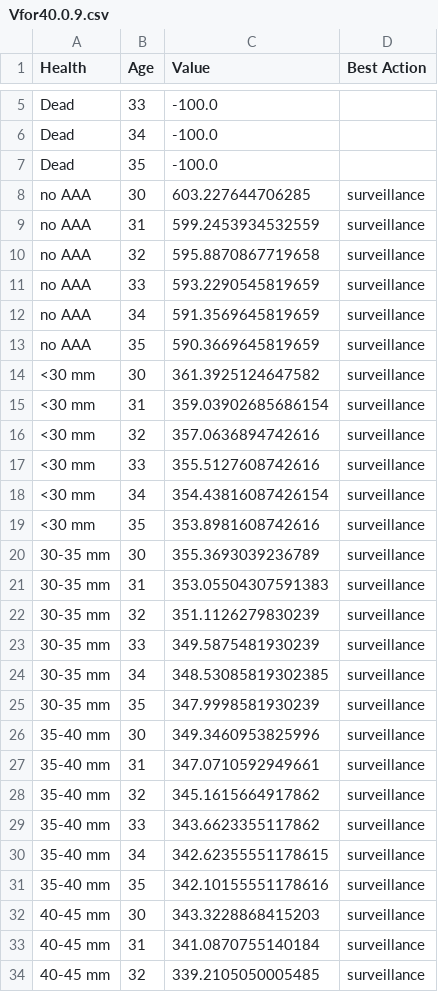
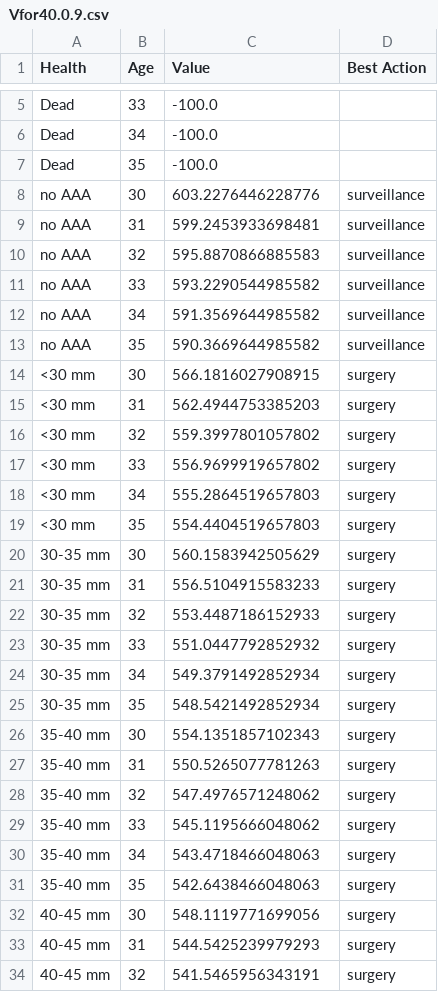
Before and after one commit to seanvsmith1901/CS470Projects, a CSV file: MDP/Vfor40.0.9.csv, drawn as a sheet; only a part is shown, gaps mark what is left out; the diff covers the shown part only.

```diff
--- a/MDP/Vfor40.0.9.csv
+++ b/MDP/Vfor40.0.9.csv
@@ -7,28 +7,28 @@ Dead,34,-100.0,
 Dead,35,-100.0,
-no AAA,30,603.227644706285,surveillance
-no AAA,31,599.2453934532559,surveillance
-no AAA,32,595.8870867719658,surveillance
-no AAA,33,593.2290545819659,surveillance
-no AAA,34,591.3569645819659,surveillance
-no AAA,35,590.3669645819659,surveillance
-<30 mm,30,361.3925124647582,surveillance
-<30 mm,31,359.03902685686154,surveillance
-<30 mm,32,357.0636894742616,surveillance
-<30 mm,33,355.5127608742616,surveillance
-<30 mm,34,354.43816087426154,surveillance
-<30 mm,35,353.8981608742616,surveillance
-30-35 mm,30,355.3693039236789,surveillance
-30-35 mm,31,353.05504307591383,surveillance
-30-35 mm,32,351.1126279830239,surveillance
-30-35 mm,33,349.5875481930239,surveillance
-30-35 mm,34,348.53085819302385,surveillance
-30-35 mm,35,347.9998581930239,surveillance
-35-40 mm,30,349.3460953825996,surveillance
-35-40 mm,31,347.0710592949661,surveillance
-35-40 mm,32,345.1615664917862,surveillance
-35-40 mm,33,343.6623355117862,surveillance
-35-40 mm,34,342.62355551178615,surveillance
-35-40 mm,35,342.10155551178616,surveillance
-40-45 mm,30,343.3228868415203,surveillance
-40-45 mm,31,341.0870755140184,surveillance
-40-45 mm,32,339.2105050005485,surveillance
+no AAA,30,603.2276446228776,surveillance
+no AAA,31,599.2453933698481,surveillance
+no AAA,32,595.8870866885583,surveillance
+no AAA,33,593.2290544985582,surveillance
+no AAA,34,591.3569644985582,surveillance
+no AAA,35,590.3669644985582,surveillance
+<30 mm,30,566.1816027908915,surgery
+<30 mm,31,562.4944753385203,surgery
+<30 mm,32,559.3997801057802,surgery
+<30 mm,33,556.9699919657802,surgery
+<30 mm,34,555.2864519657803,surgery
+<30 mm,35,554.4404519657803,surgery
+30-35 mm,30,560.1583942505629,surgery
+30-35 mm,31,556.5104915583233,surgery
+30-35 mm,32,553.4487186152933,surgery
+30-35 mm,33,551.0447792852932,surgery
+30-35 mm,34,549.3791492852934,surgery
+30-35 mm,35,548.5421492852934,surgery
+35-40 mm,30,554.1351857102343,surgery
+35-40 mm,31,550.5265077781263,surgery
+35-40 mm,32,547.4976571248062,surgery
+35-40 mm,33,545.1195666048062,surgery
+35-40 mm,34,543.4718466048063,surgery
+35-40 mm,35,542.6438466048063,surgery
+40-45 mm,30,548.1119771699056,surgery
+40-45 mm,31,544.5425239979293,surgery
+40-45 mm,32,541.5465956343191,surgery
```
Also changed, not shown: 102 edited cells elsewhere in this file, MDP/Vfor30.0.7.csv, MDP/Vfor30.0.9.csv, 3 other files.
